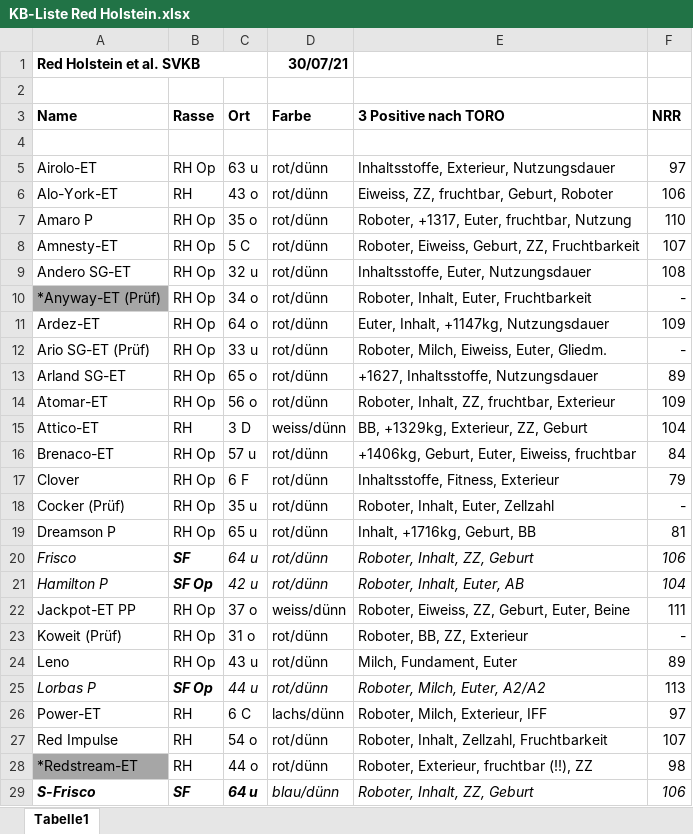
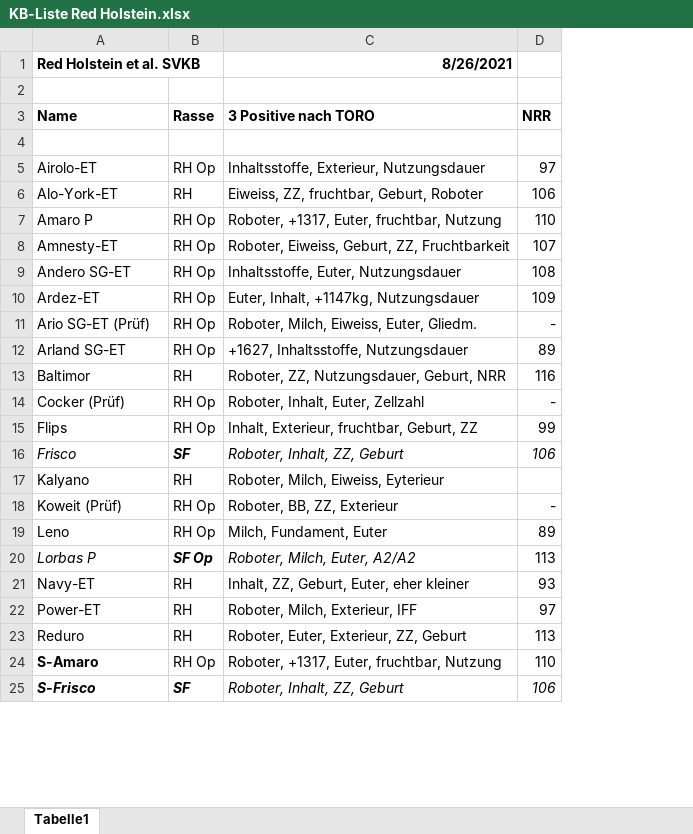
Before and after one commit to katrin-fe/nutztierpraxis-haldenweg, an Excel workbook: downloads/KB-Liste Red Holstein.xlsx, sheet Tabelle1, drawn as a sheet; only a part is shown; values as stored, in another font and other column widths than the file's, no borders; removed rows and columns are numbered as before the commit, all else as after; the diff covers the shown part only; the diff names each change by its address in the sheet, - before the commit and + after, or states it on an @@ line.

```diff
--- a/downloads/KB-Liste Red Holstein.xlsx (sheet Tabelle1)
+++ b/downloads/KB-Liste Red Holstein.xlsx (sheet Tabelle1)
-column C (Ort), rows 5-9: 63 u | 43 o | 35 o | 5 C | 32 u; rows 11-13: 64 o | 33 u | 65 o; row 18: 35 u; row 20: 64 u; rows 23-26: 31 o | 43 u | 44 u | 6 C; row 29: 64 u
-column D (Farbe), row 1: 30/07/21; rows 5-9: all rot/dünn; rows 11-13: all rot/dünn; row 18: rot/dünn; row 20: rot/dünn; rows 23-26: rot/dünn | rot/dünn | rot/dünn | lachs/dünn; row 29: blau/dünn
-C1 (3 Positive nach TORO): (empty)
+C1 (3 Positive nach TORO): 8/26/2021
-row 10: *Anyway-ET (Prüf) | RH Op | 34 o | rot/dünn | Roboter, Inhalt, Euter, Fruchtbarkeit | -
-row 14: Atomar-ET | RH Op | 56 o | rot/dünn | Roboter, Inhalt, ZZ, fruchtbar, Exterieur | 109
-row 15: Attico-ET | RH | 3 D | weiss/dünn | BB, +1329kg, Exterieur, ZZ, Geburt | 104
-row 16: Brenaco-ET | RH Op | 57 u | rot/dünn | +1406kg, Geburt, Euter, Eiweiss, fruchtbar | 84
-row 17: Clover | RH Op | 6 F | rot/dünn | Inhaltsstoffe, Fitness, Exterieur | 79
+row 13: Baltimor | RH | Roboter, ZZ, Nutzungsdauer, Geburt, NRR | 116
-row 19: Dreamson P | RH Op | 65 u | rot/dünn | Inhalt, +1716kg, Geburt, BB | 81
+row 15: Flips | RH Op | Inhalt, Exterieur, fruchtbar, Geburt, ZZ | 99
-row 21: Hamilton P | SF Op | 42 u | rot/dünn | Roboter, Inhalt, Euter, AB | 104
-row 22: Jackpot-ET PP | RH Op | 37 o | weiss/dünn | Roboter, Eiweiss, ZZ, Geburt, Euter, Beine | 111
+row 17: Kalyano | RH | Roboter, Milch, Eiweiss, Eyterieur
+row 21: Navy-ET | RH | Inhalt, ZZ, Geburt, Euter, eher kleiner | 93
-row 27: Red Impulse | RH | 54 o | rot/dünn | Roboter, Inhalt, Zellzahl, Fruchtbarkeit | 107
-row 28: *Redstream-ET | RH | 44 o | rot/dünn | Roboter, Exterieur, fruchtbar (!!), ZZ | 98
+row 23: Reduro | RH | Roboter, Euter, Exterieur, ZZ, Geburt | 113
+row 24: S-Amaro | RH Op | Roboter, +1317, Euter, fruchtbar, Nutzung | 110
```
Also changed, not shown: 6 removed rows and 2 edited cells elsewhere in this sheet, downloads/KB-Liste Brown Swiss.xlsx, downloads/KB-Liste Holstein.xlsx, 1 other file.
